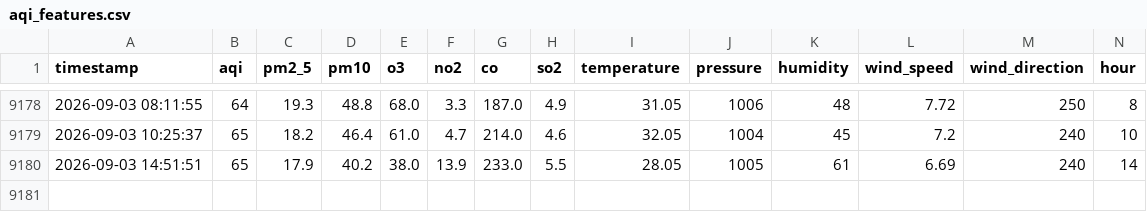
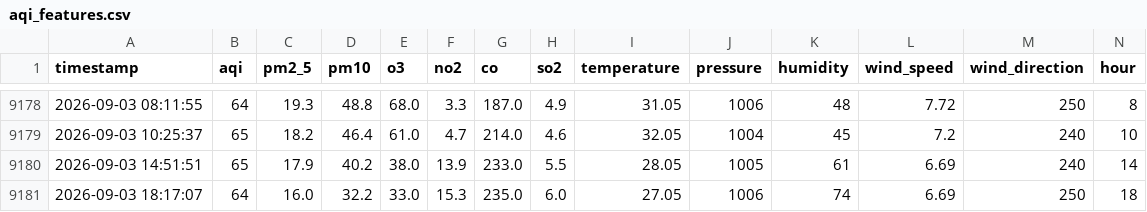
Before and after one commit to murtaza-23/AQI-Predictor, a CSV file: data/aqi_features.csv, drawn as a sheet; only a part is shown, gaps mark what is left out; rows hold the shown columns only; the diff names each change by its address in the sheet, - before the commit and + after, or states it on an @@ line.

```diff
--- a/data/aqi_features.csv
+++ b/data/aqi_features.csv
+row 9181: 2026-09-03 18:17:07 | 64 | 16.0 | 32.2 | 33.0 | 15.3 | 235.0 | 6.0 | 27.05 | 1006 | 74 | 6.69 | 250 | 18
```
